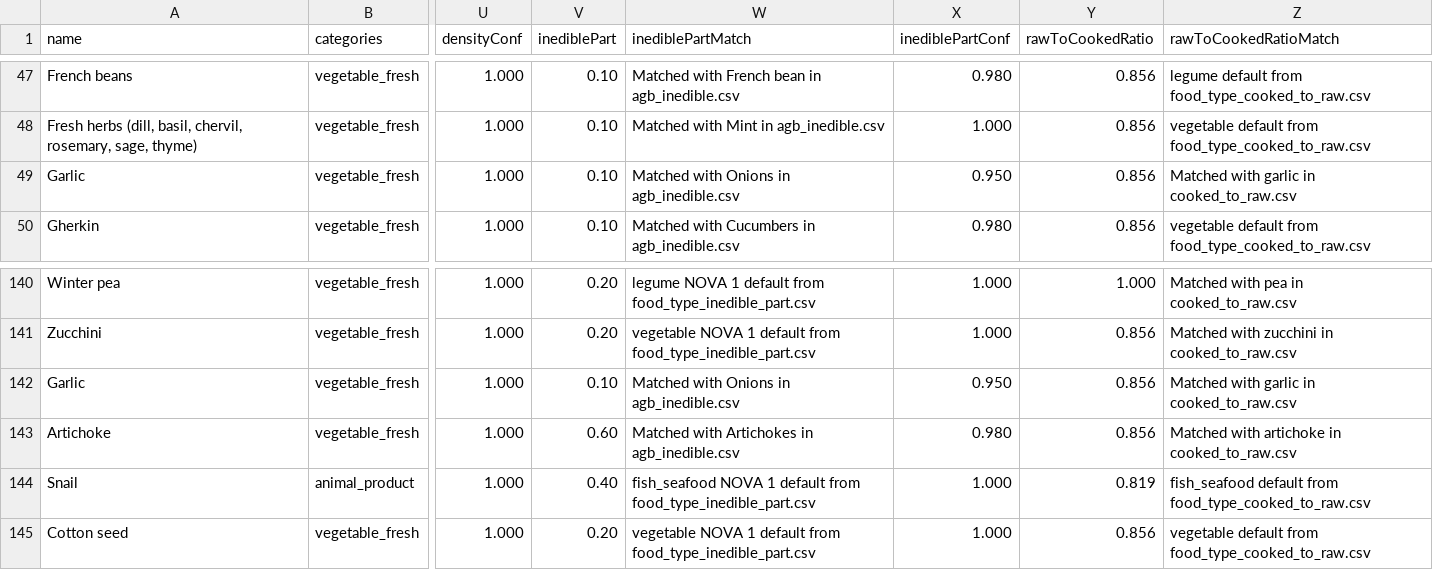
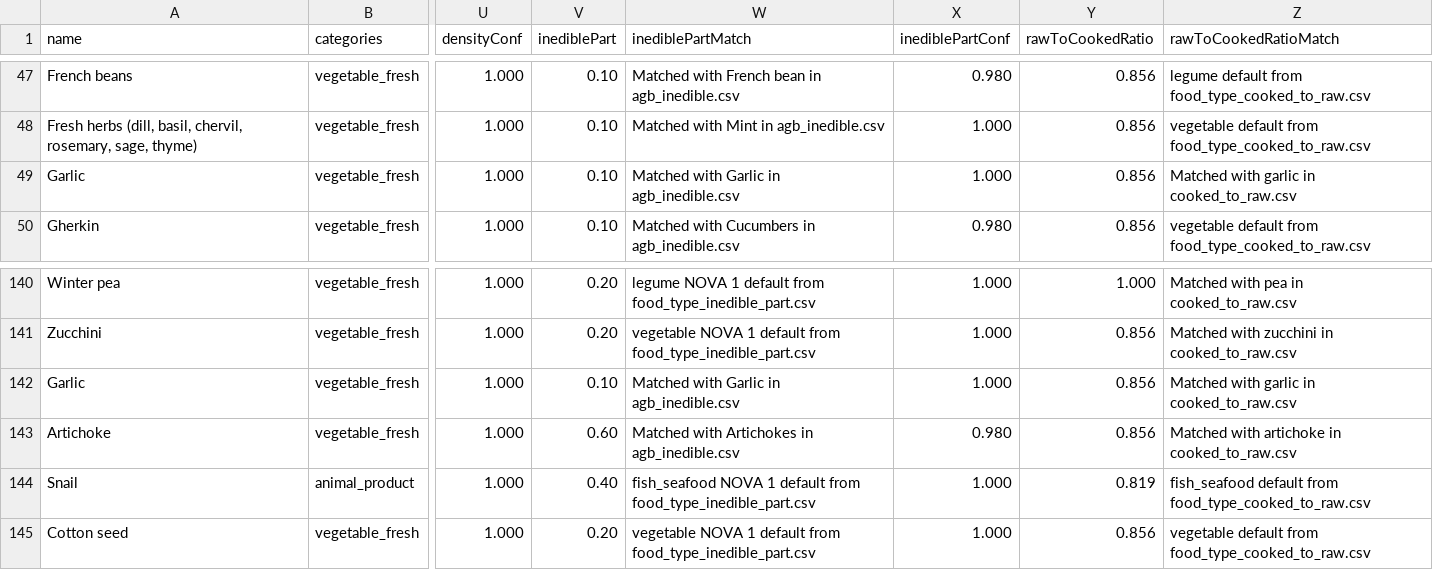
Before and after one commit to MTES-MCT/ecobalyse-method-tooling, a CSV file: food/metadata/generated/predictions_FR.csv, drawn as a sheet; only a part is shown, gaps mark what is left out; the diff names each change by its address in the sheet, - before the commit and + after, or states it on an @@ line.

```diff
--- a/food/metadata/generated/predictions_FR.csv
+++ b/food/metadata/generated/predictions_FR.csv
-W49 (inediblePartMatch): Matched with Onions in agb_inedible.csv
+W49 (inediblePartMatch): Matched with Garlic in agb_inedible.csv
-X49 (inediblePartConf): 0.950
+X49 (inediblePartConf): 1.000
-W142 (inediblePartMatch): Matched with Onions in agb_inedible.csv
+W142 (inediblePartMatch): Matched with Garlic in agb_inedible.csv
-X142 (inediblePartConf): 0.950
+X142 (inediblePartConf): 1.000
```
Also changed, not shown: food/metadata/generated/predictions_OI.csv, 2 other files.
